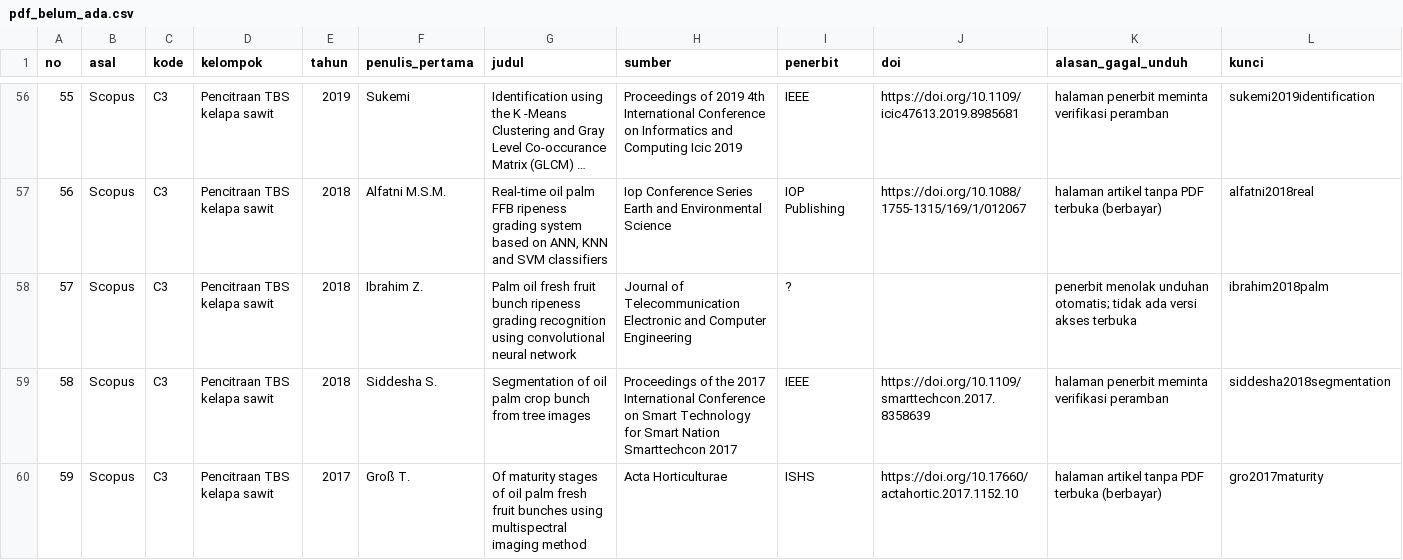
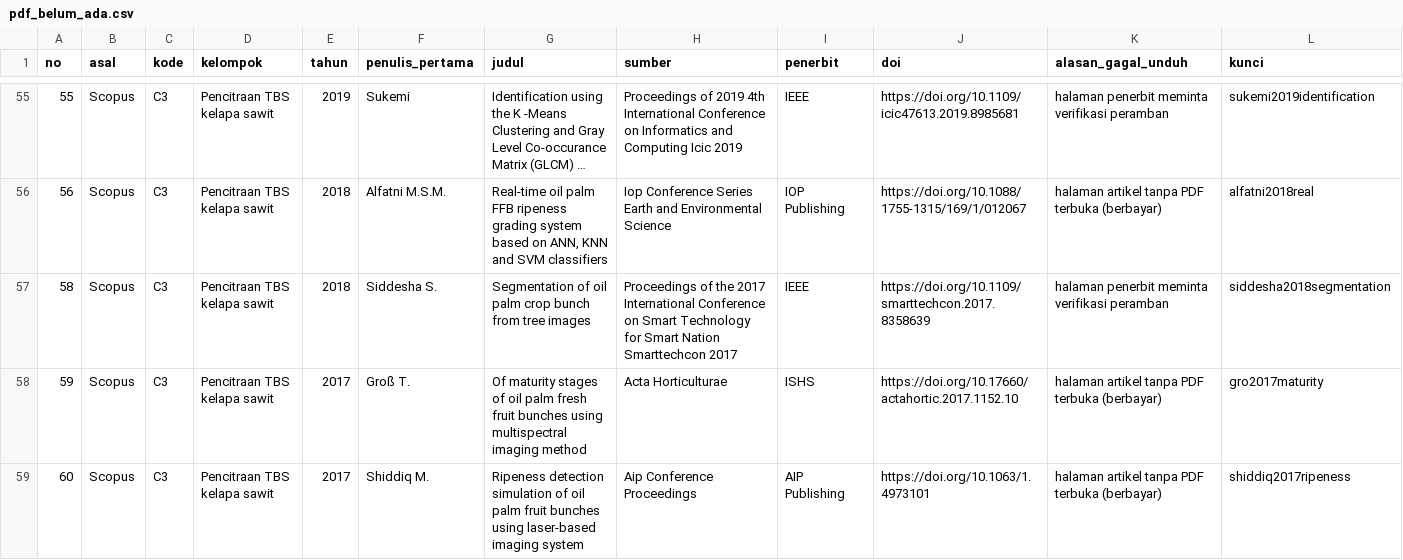
Before and after one commit to muhammad-zainal-muttaqin/Research-Pipeline, a CSV file: literature/scopus-2026-09/unduhan/pdf_belum_ada.csv, drawn as a sheet; only a part is shown, gaps mark what is left out; the shorter side is filled out with more unchanged rows; long unchanged cells end in …; removed rows and columns are numbered as before the commit, all else as after; the diff covers the shown part only; the diff names each change by its address in the sheet, - before the commit and + after, or states it on an @@ line.

```diff
--- a/literature/scopus-2026-09/unduhan/pdf_belum_ada.csv
+++ b/literature/scopus-2026-09/unduhan/pdf_belum_ada.csv
-row 58: 57 | Scopus | C3 | Pencitraan TBS kelapa sawit | 2018 | Ibrahim Z. | Palm oil fresh fruit bunch ripeness grading recognition using convolutional neural network | Journal of Telecommunication Electronic and Computer Engineering | ? |  | penerbit menolak unduhan otomatis; tidak ada versi akses terbuka | ibrahim2018palm
```
Also changed, not shown: 1 added row, 11 removed rows and 1 edited cell elsewhere in this file, 13 other files.
